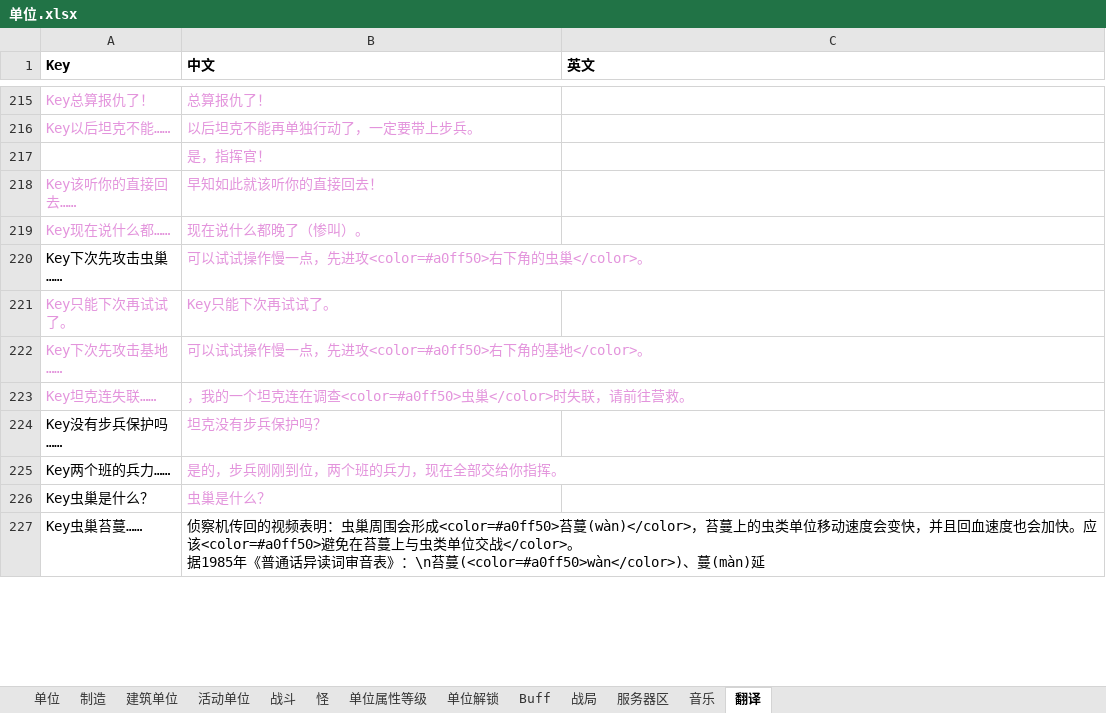
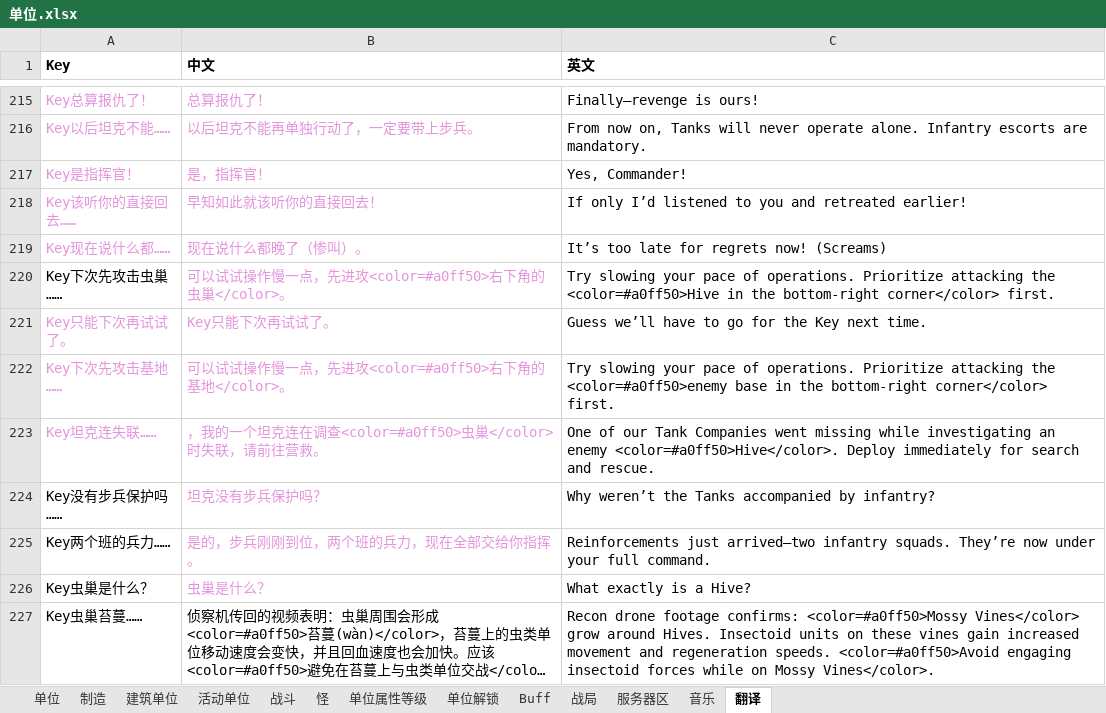
Before and after one commit to 544898458/Iocp20Coroutine, an Excel workbook: Iocp20Coroutine/表/单位.xlsx, sheet 翻译, drawn as a sheet; only a part is shown, gaps mark what is left out; long unchanged cells end in …; values as stored, in another font and other column widths than the file's, no borders; removed rows and columns are numbered as before the commit, all else as after; the diff covers the shown part only; the diff names each change by its address in the sheet, - before the commit and + after, or states it on an @@ line.

```diff
--- a/Iocp20Coroutine/表/单位.xlsx (sheet 翻译)
+++ b/Iocp20Coroutine/表/单位.xlsx (sheet 翻译)
-C215 (英文): (empty)
+C215 (英文): Finally—revenge is ours!
-C216 (英文): (empty)
+C216 (英文): From now on, Tanks will never operate alone. Infantry escorts are mandatory.
-row 217:  | 是，指挥官！
+row 217: Key是指挥官！ | 是，指挥官！ | Yes, Commander!
-C218 (英文): (empty)
+C218 (英文): If only I’d listened to you and retreated earlier!
-C219 (英文): (empty)
+C219 (英文): It’s too late for regrets now! (Screams)
-C220 (英文): (empty)
+C220 (英文): Try slowing your pace of operations. Prioritize attacking the <color=#a0ff50>Hive in the bottom-right corner</color> first.
-C221 (英文): (empty)
+C221 (英文): Guess we’ll have to go for the Key next time.
-C222 (英文): (empty)
+C222 (英文): Try slowing your pace of operations. Prioritize attacking the <color=#a0ff50>enemy base in the bottom-right corner</color> first.
-C223 (英文): (empty)
+C223 (英文): One of our Tank Companies went missing while investigating an enemy <color=#a0ff50>Hive</color>. Deploy immediately for search and rescue.
-C224 (英文): (empty)
+C224 (英文): Why weren’t the Tanks accompanied by infantry?
-C225 (英文): (empty)
+C225 (英文): Reinforcements just arrived—two infantry squads. They’re now under your full command.
-C226 (英文): (empty)
+C226 (英文): What exactly is a Hive?
-C227 (英文): (empty)
+C227 (英文): Recon drone footage confirms: <color=#a0ff50>Mossy Vines</color> grow around Hives. Insectoid units on these vines gain increased movement and regeneration speeds. <color=#a0ff50>Avoid engaging insectoid forces while on Mossy Vines</color>.
```
Also changed, not shown: 49 added rows, 1 removed row, 76 edited cells and cell formats elsewhere in this sheet, 2 other files.
